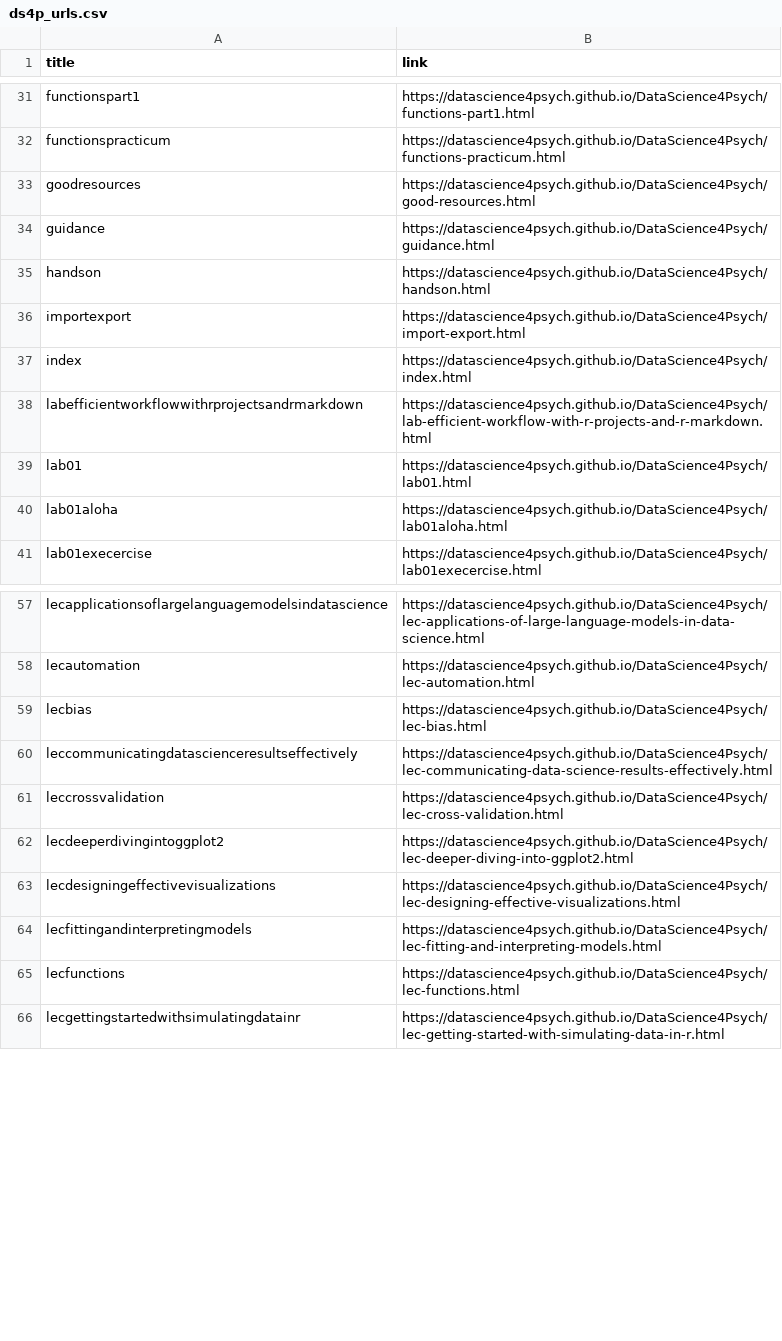
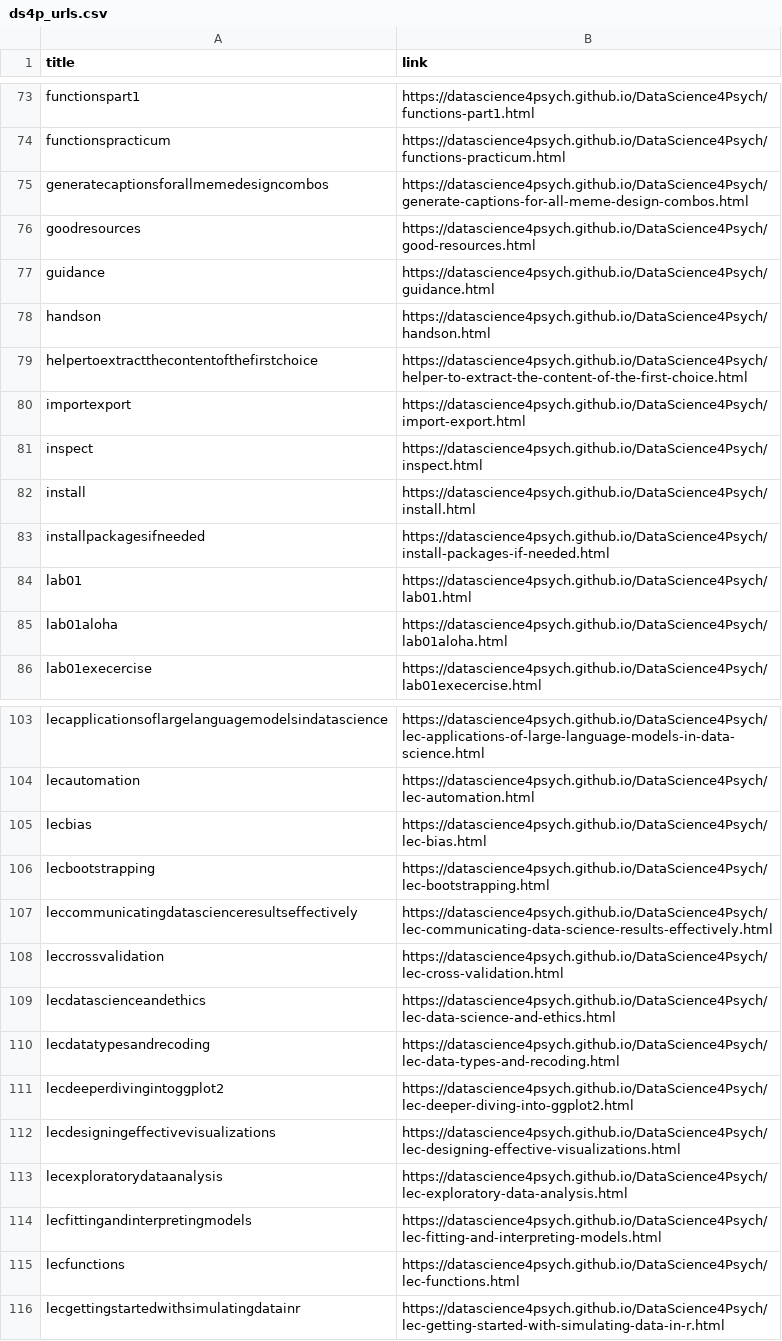
Before and after one commit to DataScience4Psych/DataScience4Psych, a CSV file: metadata/ds4p_urls.csv, drawn as a sheet; only a part is shown, gaps mark what is left out; the diff covers the shown part only.

```diff
--- a/metadata/ds4p_urls.csv
+++ b/metadata/ds4p_urls.csv
@@ -32,2 +74,3 @@ functionspart1,https://datascience4psych.github.io/DataScience4Psych/functions-p
 functionspracticum,https://datascience4psych.github.io/DataScience4Psych/functions-practicum.html
+generatecaptionsforallmemedesigncombos,https://datascience4psych.github.io/DataScience4Psych/generate-captions-for-all-meme-design-combos.html
 goodresources,https://datascience4psych.github.io/DataScience4Psych/good-resources.html
@@ -35,5 +78,7 @@ guidance,https://datascience4psych.github.io/DataScience4Psych/guidance.html
 handson,https://datascience4psych.github.io/DataScience4Psych/handson.html
+helpertoextractthecontentofthefirstchoice,https://datascience4psych.github.io/DataScience4Psych/helper-to-extract-the-content-of-the-first-choice.html
 importexport,https://datascience4psych.github.io/DataScience4Psych/import-export.html
-index,https://datascience4psych.github.io/DataScience4Psych/index.html
-labefficientworkflowwithrprojectsandrmarkdown,https://datascience4psych.github.io/DataScience4Psych/lab-efficient-workflow-with-r-projects-and-r-markdown.html
+inspect,https://datascience4psych.github.io/DataScience4Psych/inspect.html
+install,https://datascience4psych.github.io/DataScience4Psych/install.html
+installpackagesifneeded,https://datascience4psych.github.io/DataScience4Psych/install-packages-if-needed.html
 lab01,https://datascience4psych.github.io/DataScience4Psych/lab01.html
@@ -59,6 +105,10 @@ lecautomation,https://datascience4psych.github.io/DataScience4Psych/lec-automati
 lecbias,https://datascience4psych.github.io/DataScience4Psych/lec-bias.html
+lecbootstrapping,https://datascience4psych.github.io/DataScience4Psych/lec-bootstrapping.html
 leccommunicatingdatascienceresultseffectively,https://datascience4psych.github.io/DataScience4Psych/lec-communicating-data-science-results-effectively.html
 leccrossvalidation,https://datascience4psych.github.io/DataScience4Psych/lec-cross-validation.html
+lecdatascienceandethics,https://datascience4psych.github.io/DataScience4Psych/lec-data-science-and-ethics.html
+lecdatatypesandrecoding,https://datascience4psych.github.io/DataScience4Psych/lec-data-types-and-recoding.html
 lecdeeperdivingintoggplot2,https://datascience4psych.github.io/DataScience4Psych/lec-deeper-diving-into-ggplot2.html
 lecdesigningeffectivevisualizations,https://datascience4psych.github.io/DataScience4Psych/lec-designing-effective-visualizations.html
+lecexploratorydataanalysis,https://datascience4psych.github.io/DataScience4Psych/lec-exploratory-data-analysis.html
 lecfittingandinterpretingmodels,https://datascience4psych.github.io/DataScience4Psych/lec-fitting-and-interpreting-models.html
```
Also changed, not shown: 21 added rows, 43 removed rows and 42 moved rows elsewhere in this file, 2 other files.
